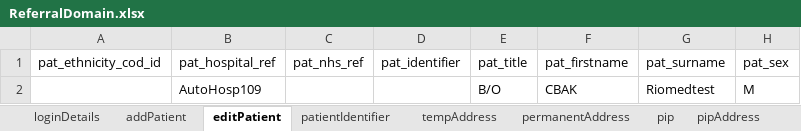
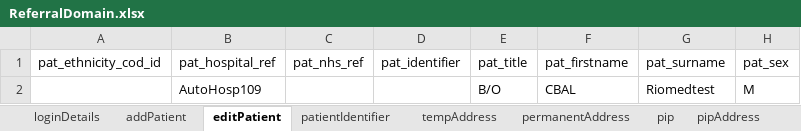
Before and after one commit to manojvyavahare27/ReleaseC4Automation, an Excel workbook: ExcelFiles/ReferralDomain.xlsx, sheet editPatient, drawn as a sheet; only a part is shown; values as stored, in another font and other column widths than the file's, no borders; the diff names each change by its address in the sheet, - before the commit and + after, or states it on an @@ line.

```diff
--- a/ExcelFiles/ReferralDomain.xlsx (sheet editPatient)
+++ b/ExcelFiles/ReferralDomain.xlsx (sheet editPatient)
-F2 (pat_firstname): CBAK
+F2 (pat_firstname): CBAL
```
Also changed, not shown: sheet patientIdentifier, sheet addPatient.
